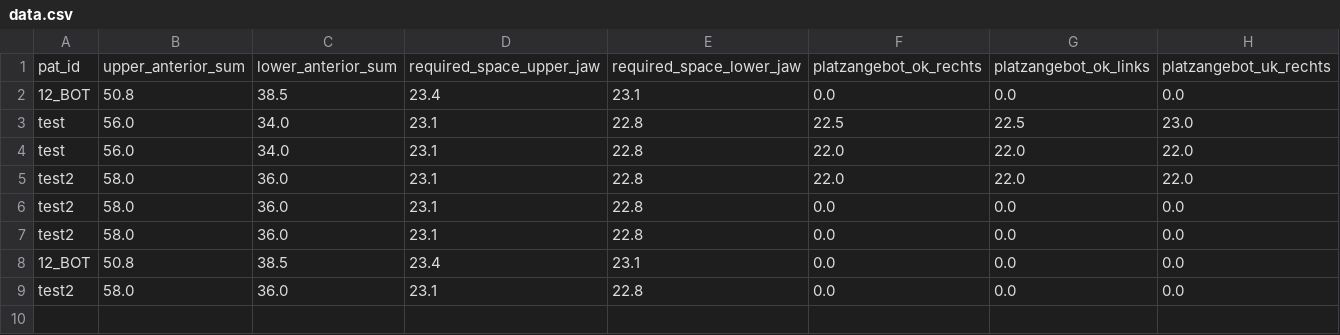
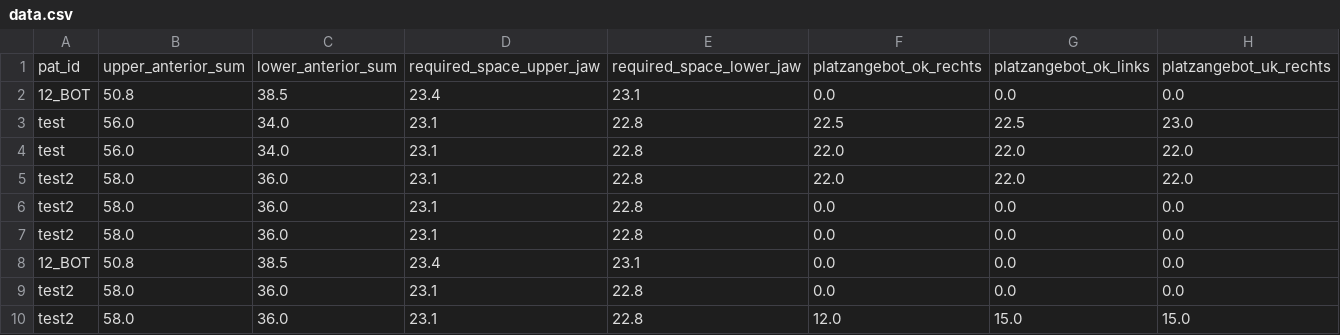
Before and after one commit to Awindbrake/KFO, a CSV file: data.csv, drawn as a sheet; only a part is shown; rows hold the shown columns only; the diff names each change by its address in the sheet, - before the commit and + after, or states it on an @@ line.

Commit message:
Update the file with new data

```diff
--- a/data.csv
+++ b/data.csv
+row 10: test2 | 58.0 | 36.0 | 23.1 | 22.8 | 12.0 | 15.0 | 15.0
```
